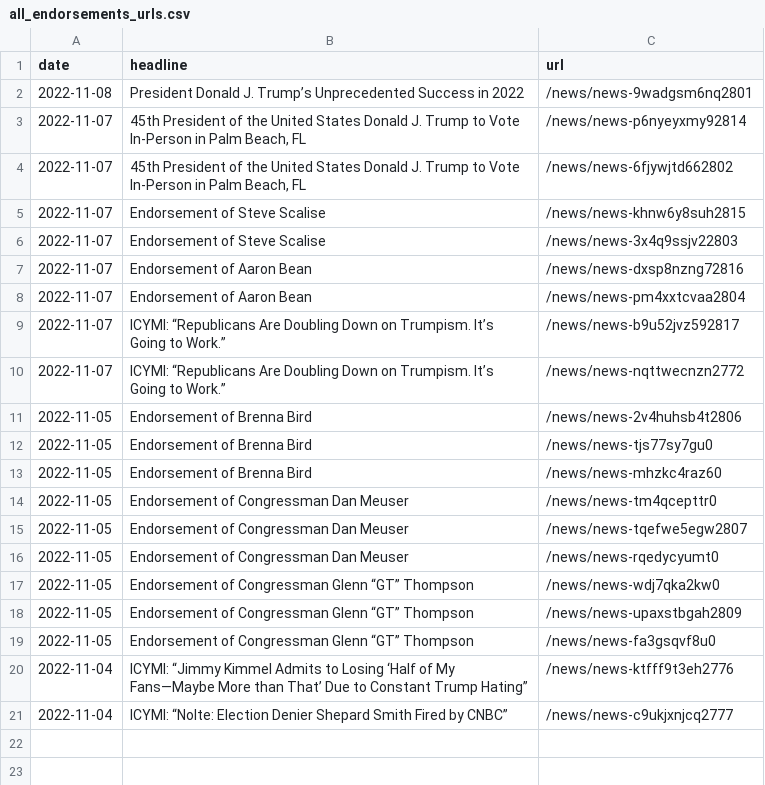
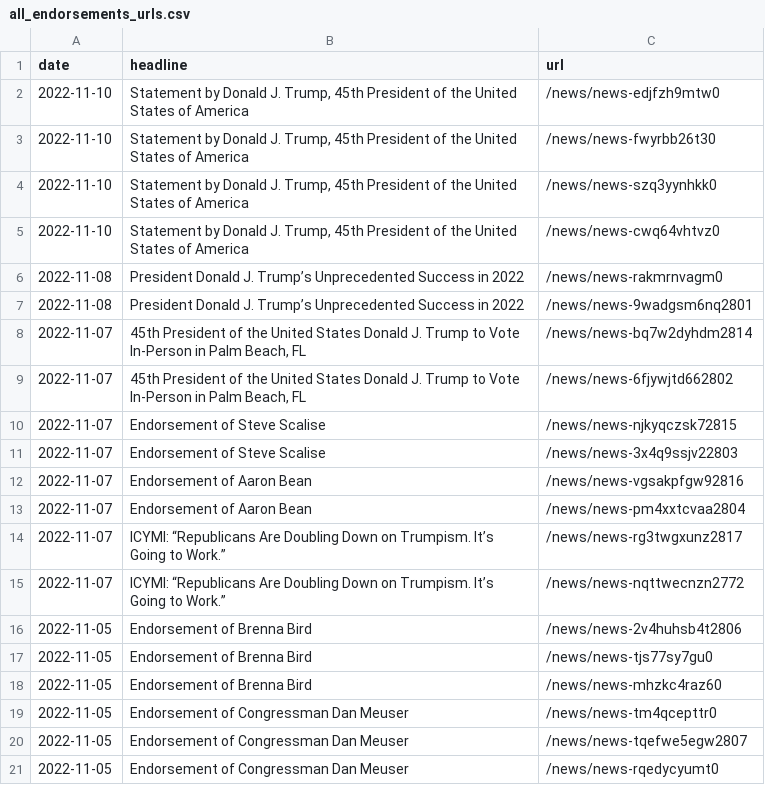
Before and after one commit to gridviz/trump-releases, a CSV file: data/all_endorsements_urls.csv, drawn as a sheet.

```diff
--- a/data/all_endorsements_urls.csv
+++ b/data/all_endorsements_urls.csv
@@ -1,10 +1,15 @@
 date,headline,url
+2022-11-10,"Statement by Donald J. Trump, 45th President of the United States of America",/news/news-edjfzh9mtw0
+2022-11-10,"Statement by Donald J. Trump, 45th President of the United States of America",/news/news-fwyrbb26t30
+2022-11-10,"Statement by Donald J. Trump, 45th President of the United States of America",/news/news-szq3yynhkk0
+2022-11-10,"Statement by Donald J. Trump, 45th President of the United States of America",/news/news-cwq64vhtvz0
+2022-11-08,President Donald J. Trump’s Unprecedented Success in 2022,/news/news-rakmrnvagm0
 2022-11-08,President Donald J. Trump’s Unprecedented Success in 2022,/news/news-9wadgsm6nq2801
-2022-11-07,"45th President of the United States Donald J. Trump to Vote In-Person in Palm Beach, FL",/news/news-p6nyeyxmy92814
+2022-11-07,"45th President of the United States Donald J. Trump to Vote In-Person in Palm Beach, FL",/news/news-bq7w2dyhdm2814
 2022-11-07,"45th President of the United States Donald J. Trump to Vote In-Person in Palm Beach, FL",/news/news-6fjywjtd662802
-2022-11-07,Endorsement of Steve Scalise,/news/news-khnw6y8suh2815
+2022-11-07,Endorsement of Steve Scalise,/news/news-njkyqczsk72815
 2022-11-07,Endorsement of Steve Scalise,/news/news-3x4q9ssjv22803
-2022-11-07,Endorsement of Aaron Bean,/news/news-dxsp8nzng72816
+2022-11-07,Endorsement of Aaron Bean,/news/news-vgsakpfgw92816
 2022-11-07,Endorsement of Aaron Bean,/news/news-pm4xxtcvaa2804
-2022-11-07,ICYMI: “Republicans Are Doubling Down on Trumpism. It’s Going to Work.”,/news/news-b9u52jvz592817
+2022-11-07,ICYMI: “Republicans Are Doubling Down on Trumpism. It’s Going to Work.”,/news/news-rg3twgxunz2817
 2022-11-07,ICYMI: “Republicans Are Doubling Down on Trumpism. It’s Going to Work.”,/news/news-nqttwecnzn2772
@@ -16,6 +21 @@ date,headline,url
 2022-11-05,Endorsement of Congressman Dan Meuser,/news/news-rqedycyumt0
-2022-11-05,Endorsement of Congressman Glenn “GT” Thompson,/news/news-wdj7qka2kw0
-2022-11-05,Endorsement of Congressman Glenn “GT” Thompson,/news/news-upaxstbgah2809
-2022-11-05,Endorsement of Congressman Glenn “GT” Thompson,/news/news-fa3gsqvf8u0
-2022-11-04,ICYMI: “Jimmy Kimmel Admits to Losing ‘Half of My Fans—Maybe More than That’ Due to Constant Trump Hating”,/news/news-ktfff9t3eh2776
-2022-11-04,ICYMI: “Nolte: Election Denier Shepard Smith Fired by CNBC”,/news/news-c9ukjxnjcq2777
```
Also changed, not shown: data/processed/all_press_releases_latest.csv, 1 other file.
